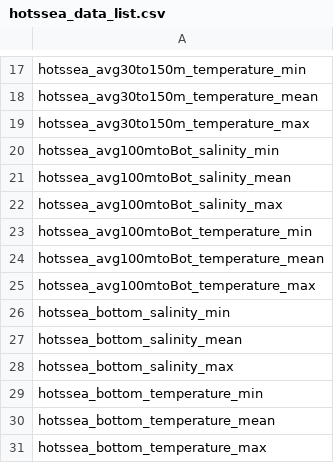
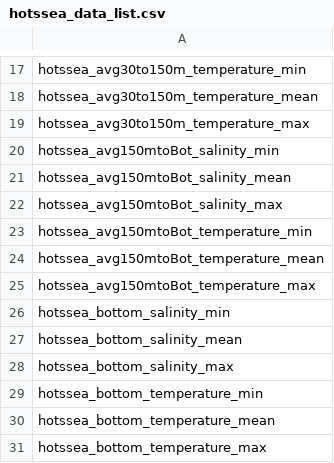
Before and after one commit to pbs-assess/pacea, a CSV file: data-raw/data-key/hotssea_data_list.csv, drawn as a sheet; only a part is shown, gaps mark what is left out.

Commit message:
Update hotssea names.

```diff
--- a/data-raw/data-key/hotssea_data_list.csv
+++ b/data-raw/data-key/hotssea_data_list.csv
@@ -19,8 +19,8 @@ hotssea_avg30to150m_temperature_mean
 hotssea_avg30to150m_temperature_max
-hotssea_avg100mtoBot_salinity_min
-hotssea_avg100mtoBot_salinity_mean
-hotssea_avg100mtoBot_salinity_max
-hotssea_avg100mtoBot_temperature_min
-hotssea_avg100mtoBot_temperature_mean
-hotssea_avg100mtoBot_temperature_max
+hotssea_avg150mtoBot_salinity_min
+hotssea_avg150mtoBot_salinity_mean
+hotssea_avg150mtoBot_salinity_max
+hotssea_avg150mtoBot_temperature_min
+hotssea_avg150mtoBot_temperature_mean
+hotssea_avg150mtoBot_temperature_max
 hotssea_bottom_salinity_min
```
Also changed, not shown: 1 other file.
